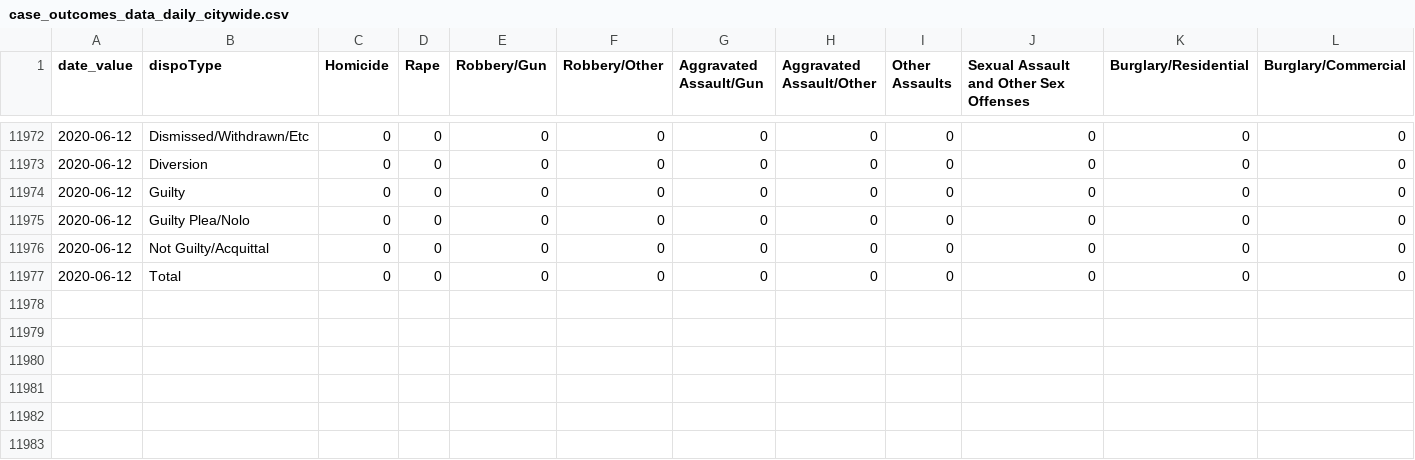
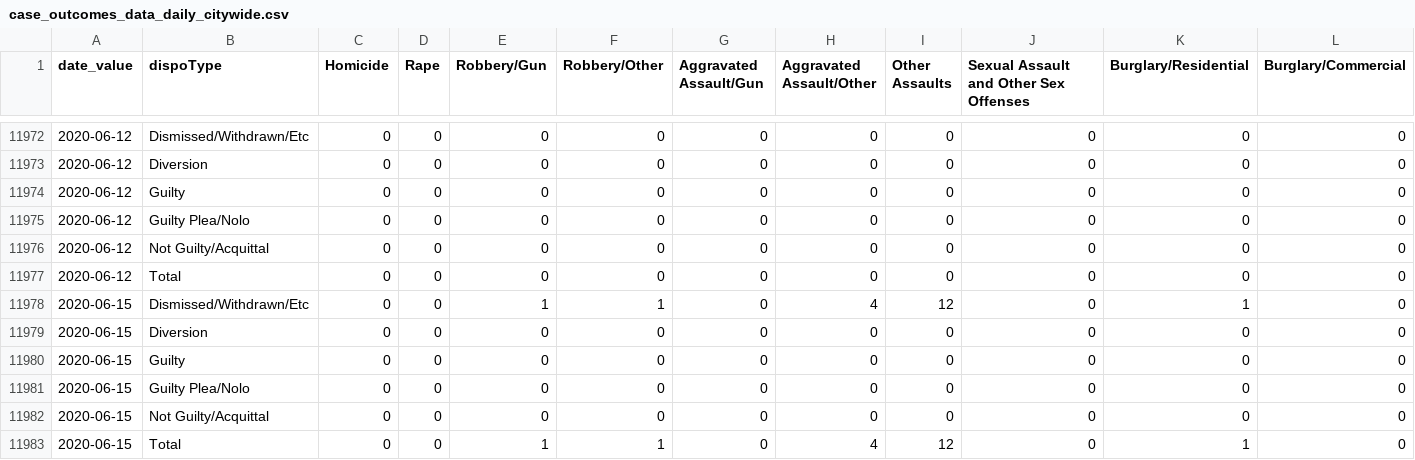
Before and after one commit to PhillyDistrictAttorneysOffice/phillydao-public-data, a CSV file: docs/data/case_outcomes_data_daily_citywide.csv, drawn as a sheet; only a part is shown, gaps mark what is left out; rows hold the shown columns only; the diff names each change by its address in the sheet, - before the commit and + after, or states it on an @@ line.

```diff
--- a/docs/data/case_outcomes_data_daily_citywide.csv
+++ b/docs/data/case_outcomes_data_daily_citywide.csv
+row 11978: 2020-06-15 | Dismissed/Withdrawn/Etc | 0 | 0 | 1 | 1 | 0 | 4 | 12 | 0 | 1 | 0
+row 11979: 2020-06-15 | Diversion | 0 | 0 | 0 | 0 | 0 | 0 | 0 | 0 | 0 | 0
+row 11980: 2020-06-15 | Guilty | 0 | 0 | 0 | 0 | 0 | 0 | 0 | 0 | 0 | 0
+row 11981: 2020-06-15 | Guilty Plea/Nolo | 0 | 0 | 0 | 0 | 0 | 0 | 0 | 0 | 0 | 0
+row 11982: 2020-06-15 | Not Guilty/Acquittal | 0 | 0 | 0 | 0 | 0 | 0 | 0 | 0 | 0 | 0
+row 11983: 2020-06-15 | Total | 0 | 0 | 1 | 1 | 0 | 4 | 12 | 0 | 1 | 0
```
Also changed, not shown: docs/data/arrest_data_daily_citywide.csv, docs/data/charges_data_daily_citywide.csv, 37 other files.
